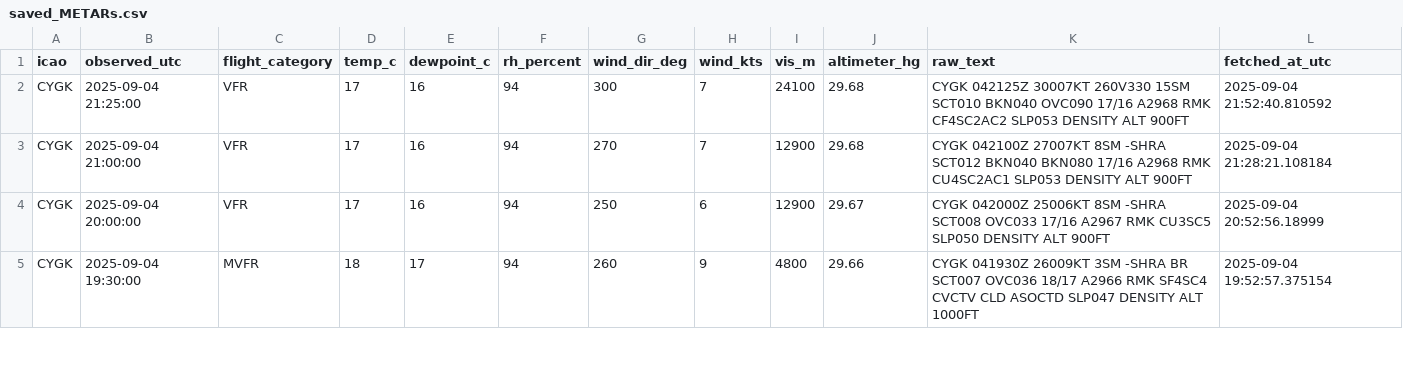
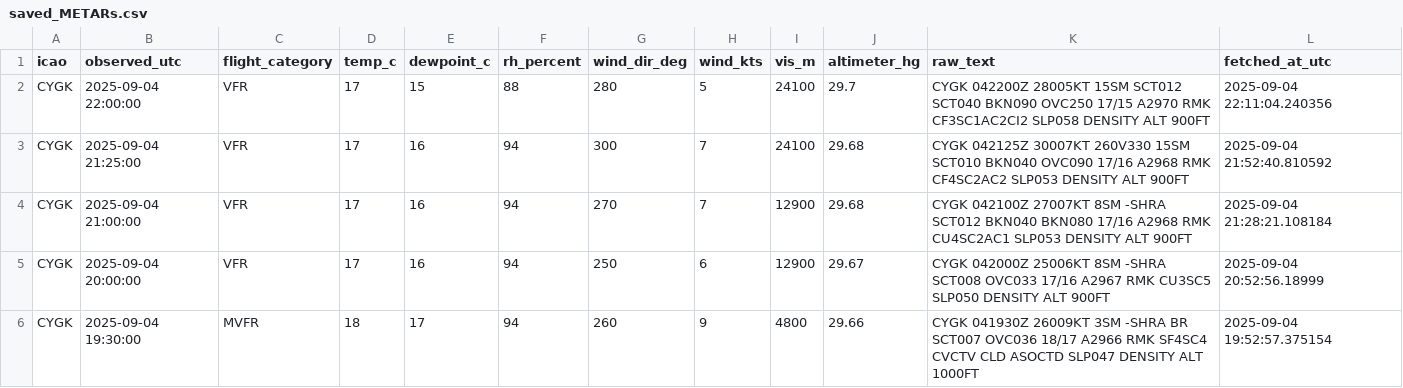
Before and after one commit to NoahCornish/Canada-Flight-Conditions-Research-Project, a CSV file: saved_METARs.csv, drawn as a sheet; only a part is shown; the diff covers the shown part only; the diff names each change by its address in the sheet, - before the commit and + after, or states it on an @@ line.

```diff
--- a/saved_METARs.csv
+++ b/saved_METARs.csv
+row 2: CYGK | 2025-09-04 22:00:00 | VFR | 17 | 15 | 88 | 280 | 5 | 24100 | 29.7 | CYGK 042200Z 28005KT 15SM SCT012 SCT040 BKN090 OVC250 17/15 A2970 RMK CF3SC1AC2CI2 SLP058 DENSITY ALT 900FT | 2025-09-04 22:11:04.240356
```
Also changed, not shown: 14 added rows elsewhere in this file.
